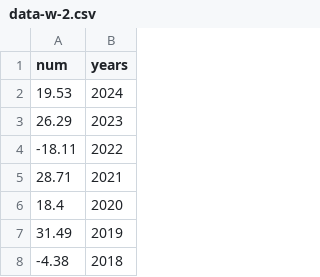
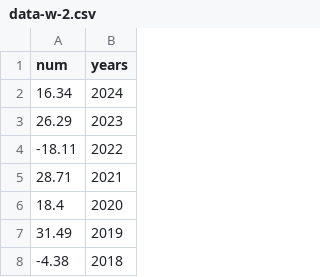
Before and after one commit to aleksanderbl29/US_pres_elec, a CSV file: classes/data-w-2.csv, drawn as a sheet; only a part is shown.

```diff
--- a/classes/data-w-2.csv
+++ b/classes/data-w-2.csv
@@ -1,3 +1,3 @@
 num,years
-19.53,2024
+16.34,2024
 26.29,2023
```
Also changed, not shown: 1 other file.
